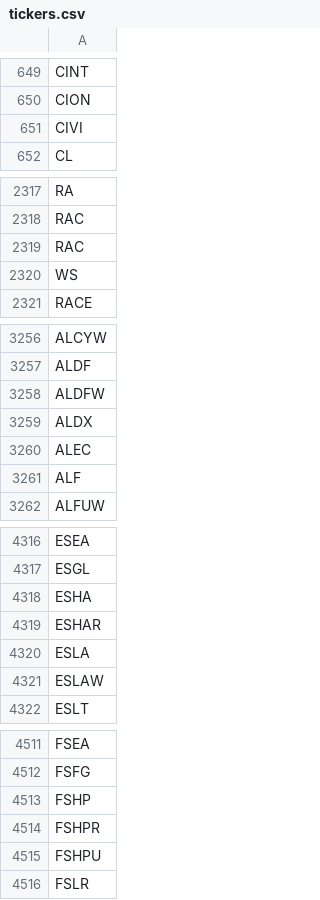
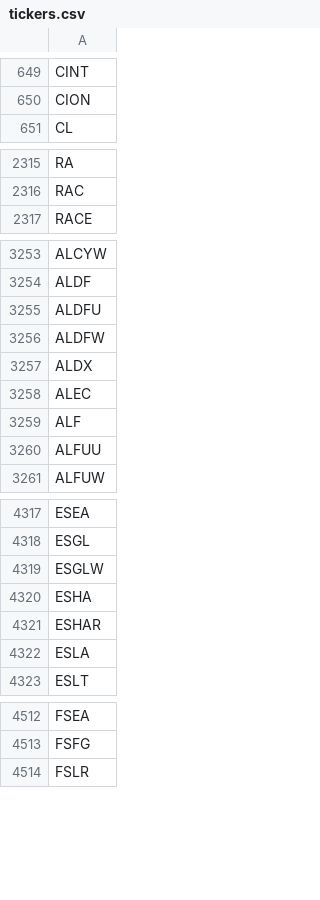
Before and after one commit to Tonomasan/Momentum-app_NYSE_NASDAQ_HTML, a CSV file: tickers.csv, drawn as a sheet; only a part is shown, gaps mark what is left out; the diff covers the shown part only.

```diff
--- a/tickers.csv
+++ b/tickers.csv
@@ -650,3 +650,2 @@ CINT
 CION
-CIVI
 CL
@@ -2318,4 +2316,2 @@ RA
 RAC
-RAC
-WS
 RACE
@@ -3257,2 +3254,3 @@ ALCYW
 ALDF
+ALDFU
 ALDFW
@@ -3261,2 +3259,3 @@ ALEC
 ALF
+ALFUU
 ALFUW
@@ -4317,2 +4318,3 @@ ESEA
 ESGL
+ESGLW
 ESHA
@@ -4320,3 +4322,2 @@ ESHAR
 ESLA
-ESLAW
 ESLT
@@ -4512,5 +4513,2 @@ FSEA
 FSFG
-FSHP
-FSHPR
-FSHPU
 FSLR
```
Also changed, not shown: 32 added rows, 29 removed rows and 1 edited cell elsewhere in this file, momentum_data.csv, 2 other files.
